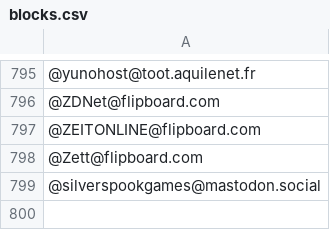
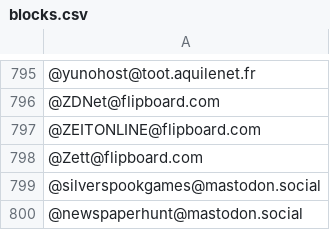
Before and after one commit to jerwarren/fediverse_brands, a CSV file: blocks.csv, drawn as a sheet; only a part is shown, gaps mark what is left out.

Commit message:
Update blocks.csv

```diff
--- a/blocks.csv
+++ b/blocks.csv
@@ -799 +799,2 @@
 @silverspookgames@mastodon.social
+@newspaperhunt@mastodon.social
```
